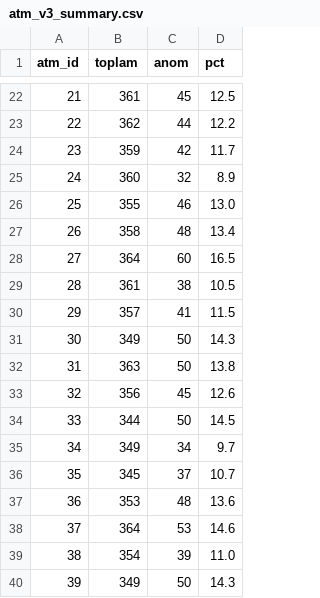
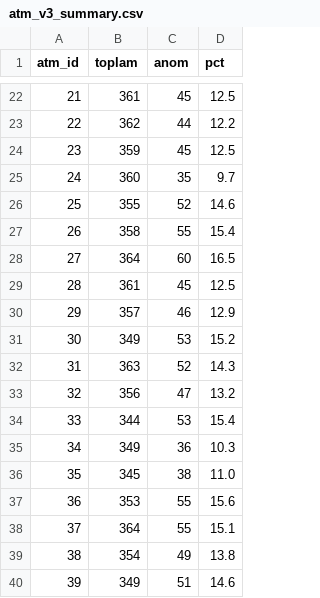
Before and after one commit to AdaSevvalSari/ATM-Behavioral-Digital-Twin, a CSV file: atm_v3_summary.csv, drawn as a sheet; only a part is shown, gaps mark what is left out; the diff covers the shown part only.

```diff
--- a/atm_v3_summary.csv
+++ b/atm_v3_summary.csv
@@ -23,18 +23,18 @@ atm_id,toplam,anom,pct
 22,362,44,12.2
-23,359,42,11.7
-24,360,32,8.9
-25,355,46,13.0
-26,358,48,13.4
+23,359,45,12.5
+24,360,35,9.7
+25,355,52,14.6
+26,358,55,15.4
 27,364,60,16.5
-28,361,38,10.5
-29,357,41,11.5
-30,349,50,14.3
-31,363,50,13.8
-32,356,45,12.6
-33,344,50,14.5
-34,349,34,9.7
-35,345,37,10.7
-36,353,48,13.6
-37,364,53,14.6
-38,354,39,11.0
-39,349,50,14.3
+28,361,45,12.5
+29,357,46,12.9
+30,349,53,15.2
+31,363,52,14.3
+32,356,47,13.2
+33,344,53,15.4
+34,349,36,10.3
+35,345,38,11.0
+36,353,55,15.6
+37,364,55,15.1
+38,354,49,13.8
+39,349,51,14.6
```
Also changed, not shown: 152 edited cells elsewhere in this file, 6 other files.
